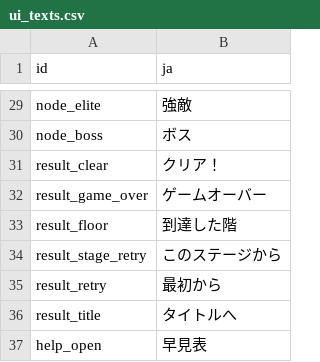
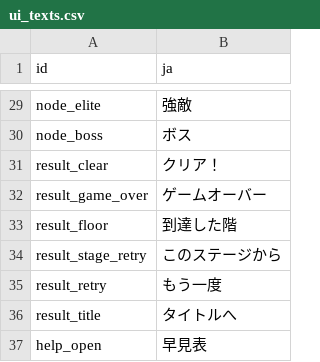
Before and after one commit to acururc/UnitySlotTower, a CSV file: Assets/UnitySlotTower/Data/Tables/ui_texts.csv, drawn as a sheet; only a part is shown, gaps mark what is left out.

```diff
--- a/Assets/UnitySlotTower/Data/Tables/ui_texts.csv
+++ b/Assets/UnitySlotTower/Data/Tables/ui_texts.csv
@@ -34,3 +34,3 @@ result_floor,到達した階
 result_stage_retry,このステージから
-result_retry,最初から
+result_retry,もう一度
 result_title,タイトルへ
```
Also changed, not shown: 9 other files.
